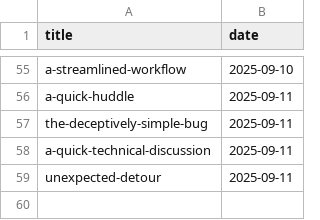
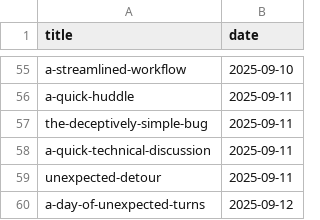
Before and after one commit to muhfaris/english-vocabulary, a CSV file: stories.csv, drawn as a sheet; only a part is shown, gaps mark what is left out; the diff names each change by its address in the sheet, - before the commit and + after, or states it on an @@ line.

```diff
--- a/stories.csv
+++ b/stories.csv
+row 60: a-day-of-unexpected-turns | 2025-09-12
```
Also changed, not shown: vocabularies.csv, 2 other files.
